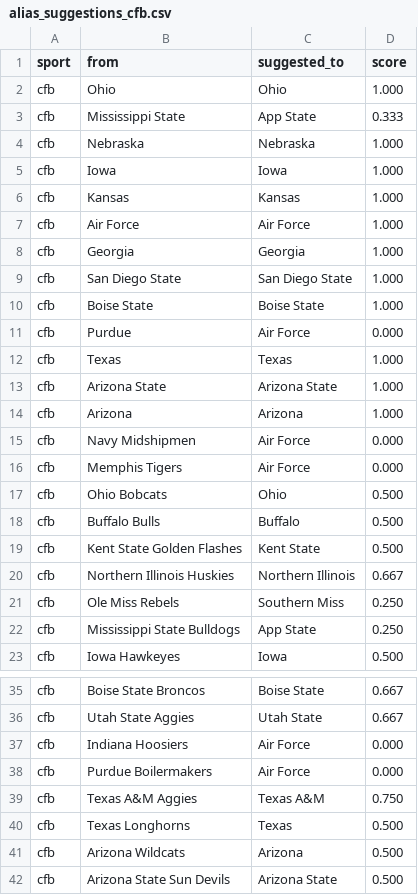
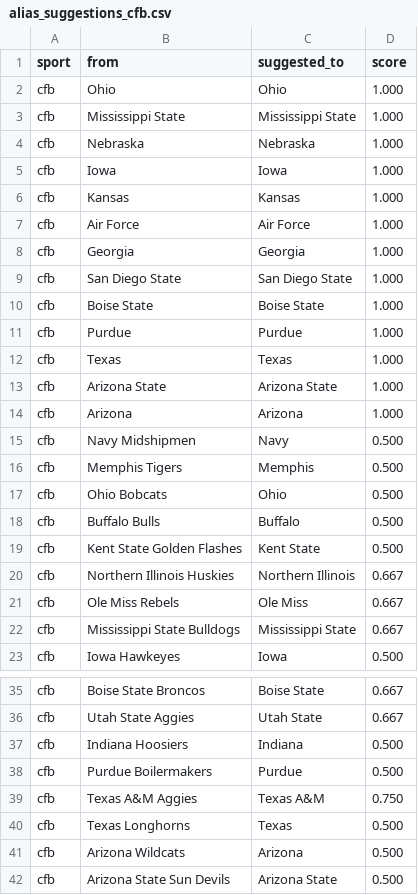
Before and after one commit to cterpening/What_Channel_Is_The_Game, a CSV file: alias_suggestions_cfb.csv, drawn as a sheet; only a part is shown, gaps mark what is left out.

```diff
--- a/alias_suggestions_cfb.csv
+++ b/alias_suggestions_cfb.csv
@@ -2,3 +2,3 @@
 cfb,Ohio,Ohio,1.000
-cfb,Mississippi State,App State,0.333
+cfb,Mississippi State,Mississippi State,1.000
 cfb,Nebraska,Nebraska,1.000
@@ -10,3 +10,3 @@ cfb,San Diego State,San Diego State,1.000
 cfb,Boise State,Boise State,1.000
-cfb,Purdue,Air Force,0.000
+cfb,Purdue,Purdue,1.000
 cfb,Texas,Texas,1.000
@@ -14,4 +14,4 @@ cfb,Arizona State,Arizona State,1.000
 cfb,Arizona,Arizona,1.000
-cfb,Navy Midshipmen,Air Force,0.000
-cfb,Memphis Tigers,Air Force,0.000
+cfb,Navy Midshipmen,Navy,0.500
+cfb,Memphis Tigers,Memphis,0.500
 cfb,Ohio Bobcats,Ohio,0.500
@@ -20,4 +20,4 @@ cfb,Kent State Golden Flashes,Kent State,0.500
 cfb,Northern Illinois Huskies,Northern Illinois,0.667
-cfb,Ole Miss Rebels,Southern Miss,0.250
-cfb,Mississippi State Bulldogs,App State,0.250
+cfb,Ole Miss Rebels,Ole Miss,0.667
+cfb,Mississippi State Bulldogs,Mississippi State,0.667
 cfb,Iowa Hawkeyes,Iowa,0.500
@@ -36,4 +36,4 @@ cfb,Boise State Broncos,Boise State,0.667
 cfb,Utah State Aggies,Utah State,0.667
-cfb,Indiana Hoosiers,Air Force,0.000
-cfb,Purdue Boilermakers,Air Force,0.000
+cfb,Indiana Hoosiers,Indiana,0.500
+cfb,Purdue Boilermakers,Purdue,0.500
 cfb,Texas A&M Aggies,Texas A&M,0.750
```
Also changed, not shown: alias_suggestions_nba.csv, alias_suggestions_ncaab.csv, 4 other files.
